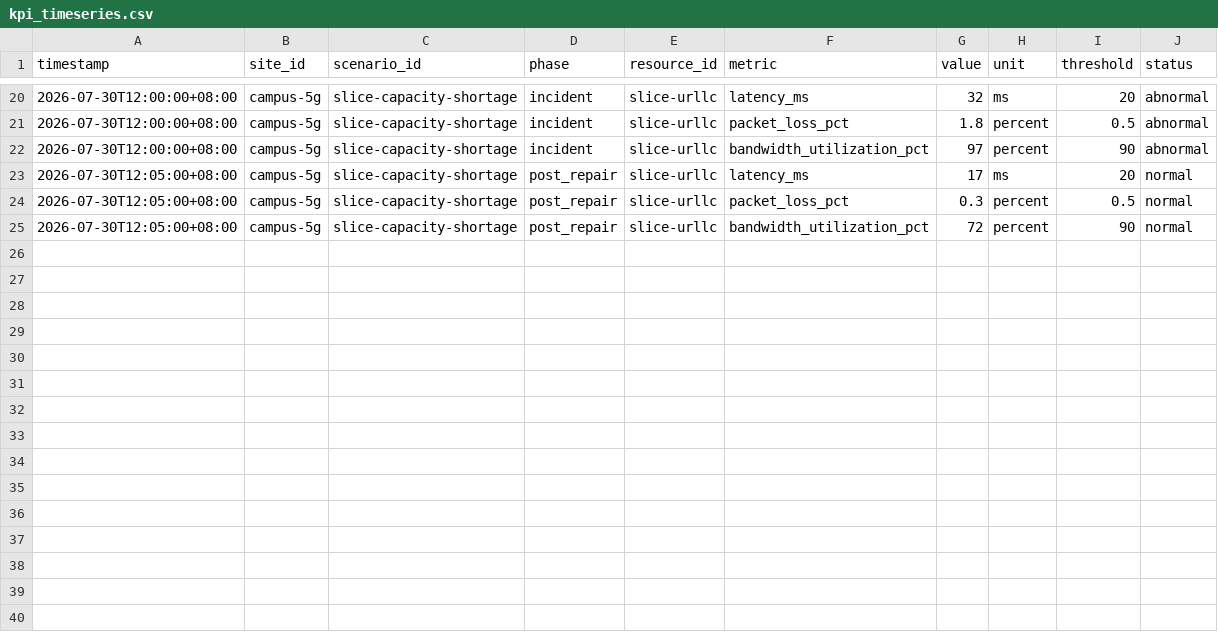
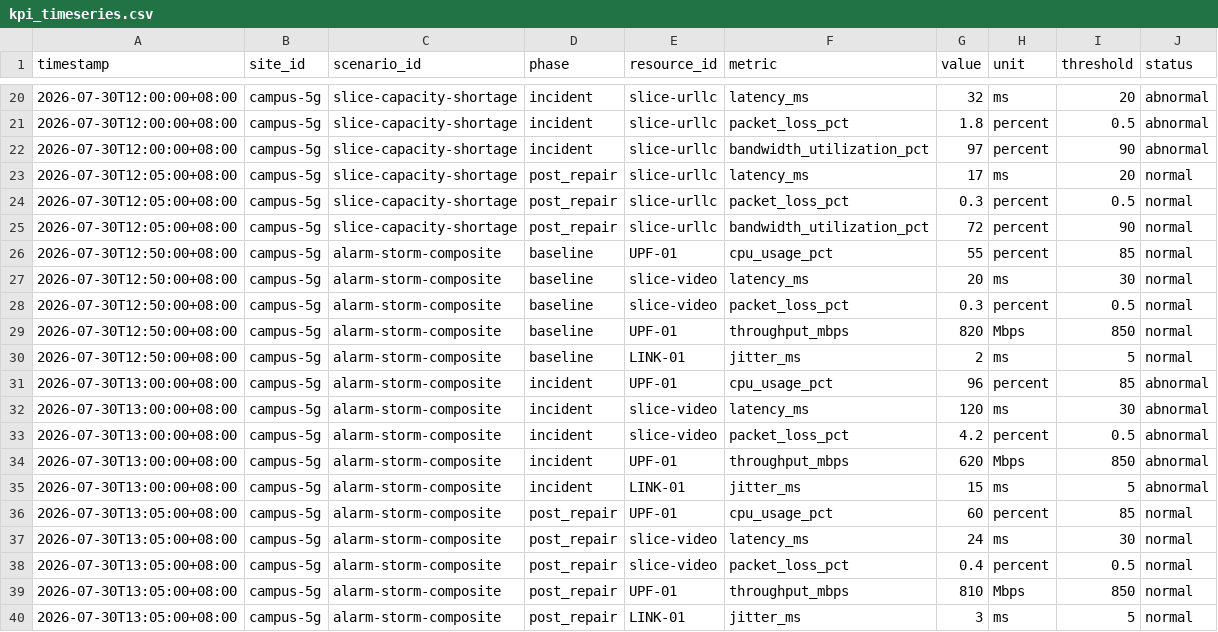
Before and after one commit to zzl111210/co-sight, a CSV file: app/netheal/data/kpi_timeseries.csv, drawn as a sheet; only a part is shown, gaps mark what is left out.

```diff
--- a/app/netheal/data/kpi_timeseries.csv
+++ b/app/netheal/data/kpi_timeseries.csv
@@ -25 +25,16 @@ timestamp,site_id,scenario_id,phase,resource_id,metric,value,unit,threshold,stat
 2026-07-30T12:05:00+08:00,campus-5g,slice-capacity-shortage,post_repair,slice-urllc,bandwidth_utilization_pct,72,percent,90,normal
+2026-07-30T12:50:00+08:00,campus-5g,alarm-storm-composite,baseline,UPF-01,cpu_usage_pct,55,percent,85,normal
+2026-07-30T12:50:00+08:00,campus-5g,alarm-storm-composite,baseline,slice-video,latency_ms,20,ms,30,normal
+2026-07-30T12:50:00+08:00,campus-5g,alarm-storm-composite,baseline,slice-video,packet_loss_pct,0.3,percent,0.5,normal
+2026-07-30T12:50:00+08:00,campus-5g,alarm-storm-composite,baseline,UPF-01,throughput_mbps,820,Mbps,850,normal
+2026-07-30T12:50:00+08:00,campus-5g,alarm-storm-composite,baseline,LINK-01,jitter_ms,2,ms,5,normal
+2026-07-30T13:00:00+08:00,campus-5g,alarm-storm-composite,incident,UPF-01,cpu_usage_pct,96,percent,85,abnormal
+2026-07-30T13:00:00+08:00,campus-5g,alarm-storm-composite,incident,slice-video,latency_ms,120,ms,30,abnormal
+2026-07-30T13:00:00+08:00,campus-5g,alarm-storm-composite,incident,slice-video,packet_loss_pct,4.2,percent,0.5,abnormal
+2026-07-30T13:00:00+08:00,campus-5g,alarm-storm-composite,incident,UPF-01,throughput_mbps,620,Mbps,850,abnormal
+2026-07-30T13:00:00+08:00,campus-5g,alarm-storm-composite,incident,LINK-01,jitter_ms,15,ms,5,abnormal
+2026-07-30T13:05:00+08:00,campus-5g,alarm-storm-composite,post_repair,UPF-01,cpu_usage_pct,60,percent,85,normal
+2026-07-30T13:05:00+08:00,campus-5g,alarm-storm-composite,post_repair,slice-video,latency_ms,24,ms,30,normal
+2026-07-30T13:05:00+08:00,campus-5g,alarm-storm-composite,post_repair,slice-video,packet_loss_pct,0.4,percent,0.5,normal
+2026-07-30T13:05:00+08:00,campus-5g,alarm-storm-composite,post_repair,UPF-01,throughput_mbps,810,Mbps,850,normal
+2026-07-30T13:05:00+08:00,campus-5g,alarm-storm-composite,post_repair,LINK-01,jitter_ms,3,ms,5,normal
```
Also changed, not shown: app/netheal/data/alarms.csv, 6 other files.
